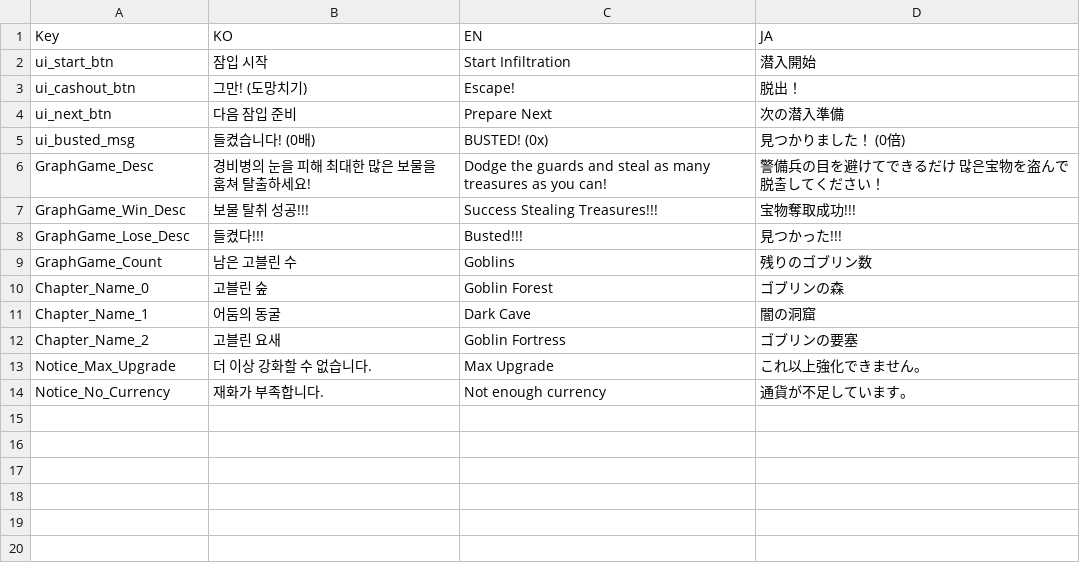
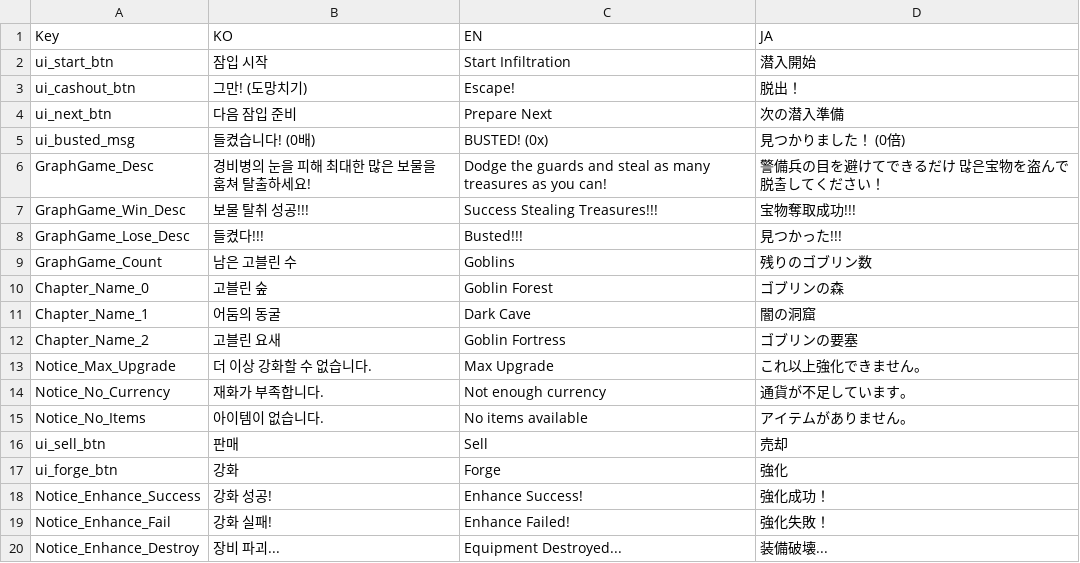
Before and after one commit to wornrnr/Gotblin, a CSV file: Assets/Resources/LocalizationTable.csv, drawn as a sheet; the diff names each change by its address in the sheet, - before the commit and + after, or states it on an @@ line.

```diff
--- a/Assets/Resources/LocalizationTable.csv
+++ b/Assets/Resources/LocalizationTable.csv
+row 15: Notice_No_Items | 아이템이 없습니다. | No items available | アイテムがありません。
+row 16: ui_sell_btn | 판매 | Sell | 売却
+row 17: ui_forge_btn | 강화 | Forge | 強化
+row 18: Notice_Enhance_Success | 강화 성공! | Enhance Success! | 強化成功！
+row 19: Notice_Enhance_Fail | 강화 실패! | Enhance Failed! | 強化失敗！
+row 20: Notice_Enhance_Destroy | 장비 파괴... | Equipment Destroyed... | 装備破壊...
```
Also changed, not shown: 37 other files.
